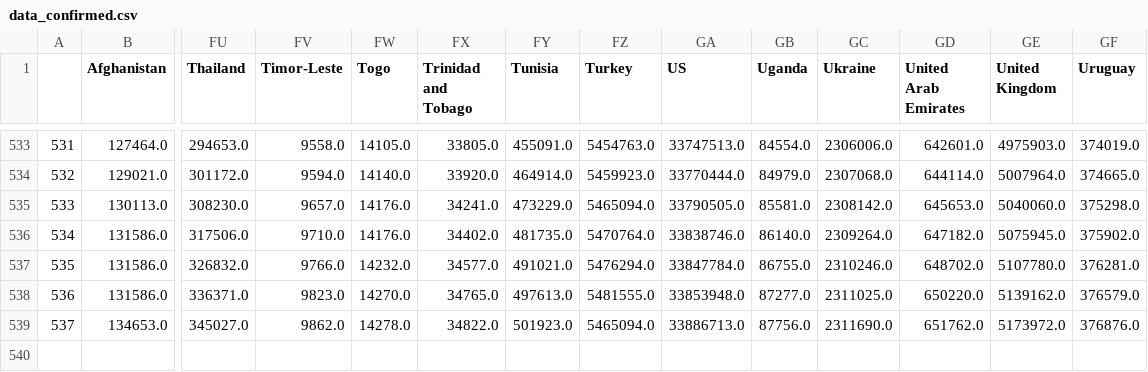
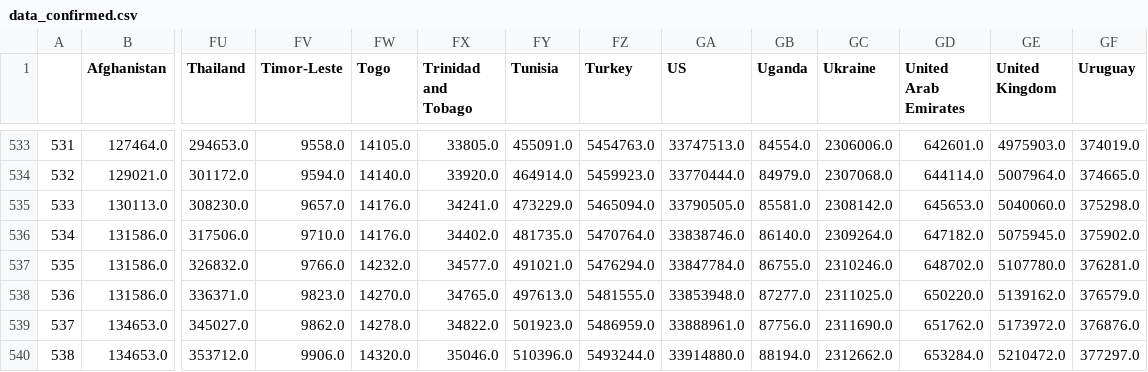
Before and after one commit to rozierguillaume/covid-19, a CSV file: data/data_confirmed.csv, drawn as a sheet; only a part is shown, gaps mark what is left out; rows hold the shown columns only; the diff names each change by its address in the sheet, - before the commit and + after, or states it on an @@ line.

Commit message:
[auto] data update: World

```diff
--- a/data/data_confirmed.csv
+++ b/data/data_confirmed.csv
-FZ539 (Turkey): 5465094.0
+FZ539 (Turkey): 5486959.0
-GA539 (US): 33886713.0
+GA539 (US): 33888961.0
+row 540: 538 | 134653.0 | 353712.0 | 9906.0 | 14320.0 | 35046.0 | 510396.0 | 5493244.0 | 33914880.0 | 88194.0 | 2312662.0 | 653284.0 | 5210472.0 | 377297.0
```
Also changed, not shown: data/data_deaths.csv, data/total_cases_csse.csv, 47 other files.
